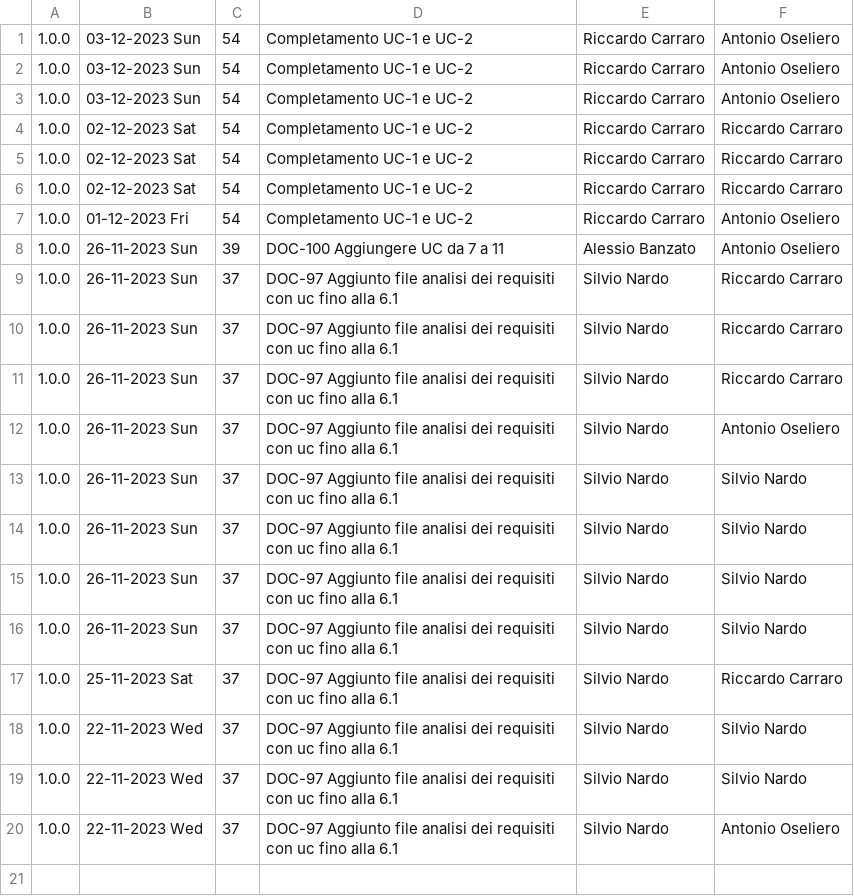
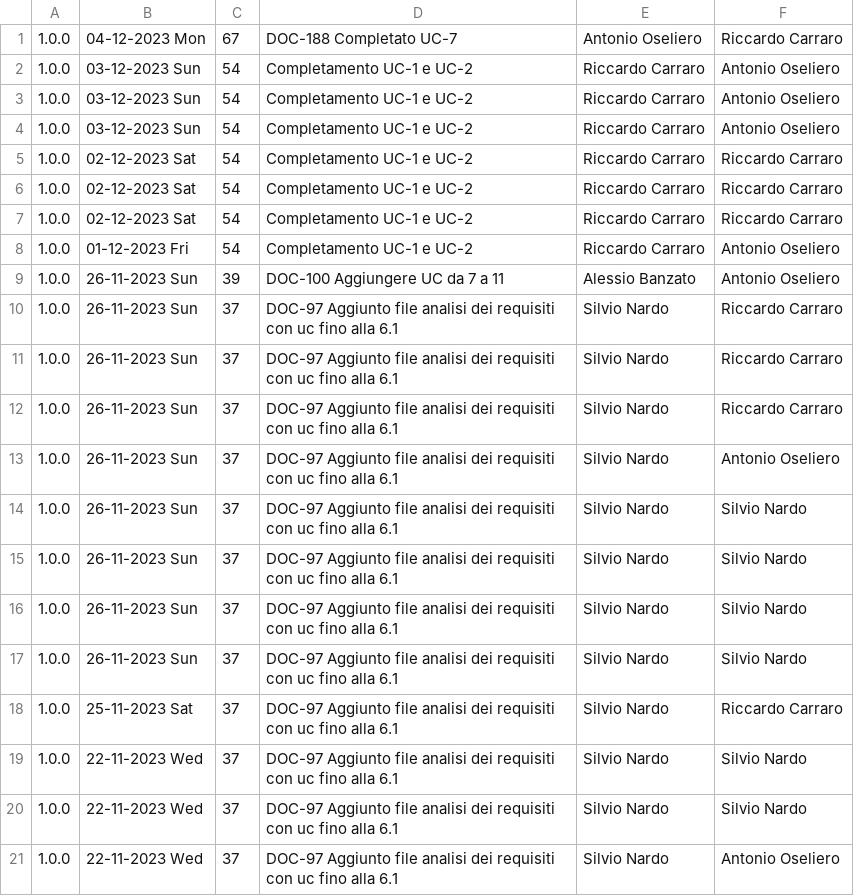
Before and after one commit to Error-418-SWE/Documenti, a CSV file: 2 - RTB/Documentazione esterna/Analisi dei Requisiti/log.csv, drawn as a sheet.

```diff
--- a/2 - RTB/Documentazione esterna/Analisi dei Requisiti/log.csv
+++ b/2 - RTB/Documentazione esterna/Analisi dei Requisiti/log.csv
@@ -1 +1,2 @@
+1.0.0,04-12-2023 Mon,67,DOC-188 Completato UC-7,Antonio Oseliero,Riccardo Carraro
 1.0.0,03-12-2023 Sun,54,Completamento UC-1 e UC-2,Riccardo Carraro,Antonio Oseliero
```
